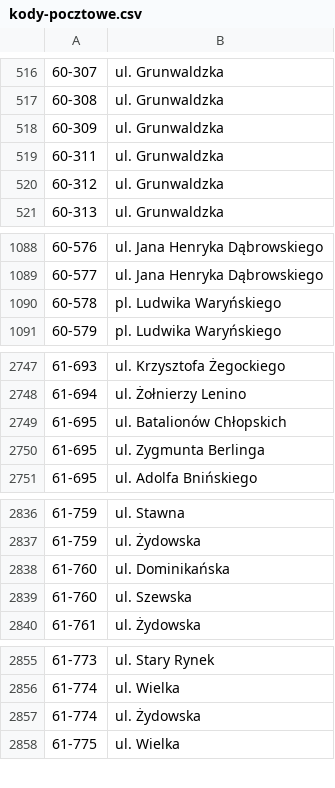
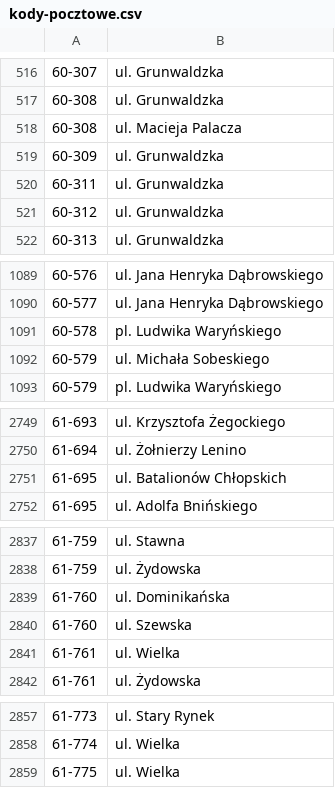
Before and after one commit to macbre/pyrabot, a CSV file: sources/kody-pocztowe.csv, drawn as a sheet; only a part is shown, gaps mark what is left out.

```diff
--- a/sources/kody-pocztowe.csv
+++ b/sources/kody-pocztowe.csv
@@ -517,2 +517,3 @@
 60-308	ul. Grunwaldzka
+60-308	ul. Macieja Palacza
 60-309	ul. Grunwaldzka
@@ -1090,2 +1091,3 @@
 60-578	pl. Ludwika Waryńskiego
+60-579	ul. Michała Sobeskiego
 60-579	pl. Ludwika Waryńskiego
@@ -2749,3 +2751,2 @@
 61-695	ul. Batalionów Chłopskich
-61-695	ul. Zygmunta Berlinga
 61-695	ul. Adolfa Bnińskiego
@@ -2839,2 +2840,3 @@
 61-760	ul. Szewska
+61-761	ul. Wielka
 61-761	ul. Żydowska
@@ -2856,3 +2858,2 @@
 61-774	ul. Wielka
-61-774	ul. Żydowska
 61-775	ul. Wielka
```
Also changed, not shown: 1 other file.
